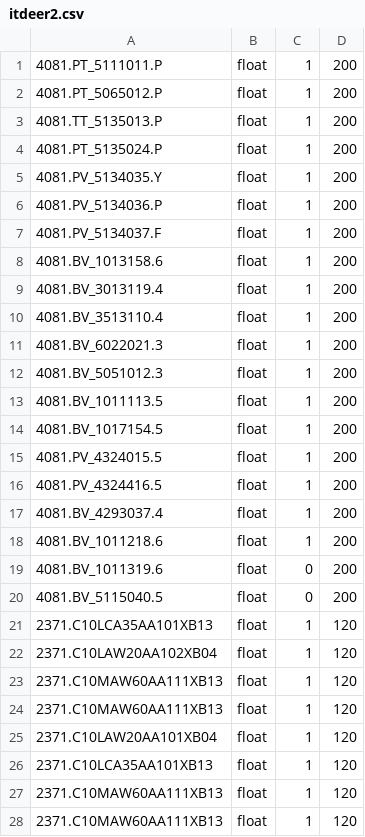
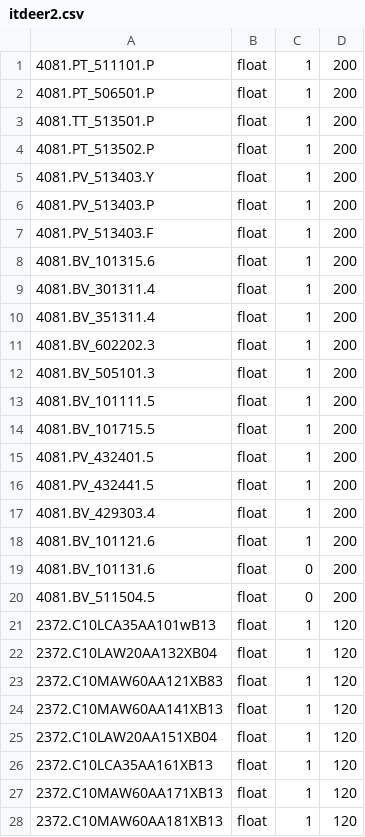
Before and after one commit to ItdeerWork/DataToKafka, a CSV file: config/itdeer2.csv, drawn as a sheet; only a part is shown; the diff covers the shown part only.

```diff
--- a/config/itdeer2.csv
+++ b/config/itdeer2.csv
@@ -1,28 +1,28 @@
-4081.PT_5111011.P,float,1,200
-4081.PT_5065012.P,float,1,200
-4081.TT_5135013.P,float,1,200
-4081.PT_5135024.P,float,1,200
-4081.PV_5134035.Y,float,1,200
-4081.PV_5134036.P,float,1,200
-4081.PV_5134037.F,float,1,200
-4081.BV_1013158.6,float,1,200
-4081.BV_3013119.4,float,1,200
-4081.BV_3513110.4,float,1,200
-4081.BV_6022021.3,float,1,200
-4081.BV_5051012.3,float,1,200
-4081.BV_1011113.5,float,1,200
-4081.BV_1017154.5,float,1,200
-4081.PV_4324015.5,float,1,200
-4081.PV_4324416.5,float,1,200
-4081.BV_4293037.4,float,1,200
-4081.BV_1011218.6,float,1,200
-4081.BV_1011319.6,float,0,200
-4081.BV_5115040.5,float,0,200
-2371.C10LCA35AA101XB13,float,1,120
-2371.C10LAW20AA102XB04,float,1,120
-2371.C10MAW60AA111XB13,float,1,120
-2371.C10MAW60AA111XB13,float,1,120
-2371.C10LAW20AA101XB04,float,1,120
-2371.C10LCA35AA101XB13,float,1,120
-2371.C10MAW60AA111XB13,float,1,120
-2371.C10MAW60AA111XB13,float,1,120
+4081.PT_511101.P,float,1,200
+4081.PT_506501.P,float,1,200
+4081.TT_513501.P,float,1,200
+4081.PT_513502.P,float,1,200
+4081.PV_513403.Y,float,1,200
+4081.PV_513403.P,float,1,200
+4081.PV_513403.F,float,1,200
+4081.BV_101315.6,float,1,200
+4081.BV_301311.4,float,1,200
+4081.BV_351311.4,float,1,200
+4081.BV_602202.3,float,1,200
+4081.BV_505101.3,float,1,200
+4081.BV_101111.5,float,1,200
+4081.BV_101715.5,float,1,200
+4081.PV_432401.5,float,1,200
+4081.PV_432441.5,float,1,200
+4081.BV_429303.4,float,1,200
+4081.BV_101121.6,float,1,200
+4081.BV_101131.6,float,0,200
+4081.BV_511504.5,float,0,200
+2372.C10LCA35AA101wB13,float,1,120
+2372.C10LAW20AA132XB04,float,1,120
+2372.C10MAW60AA121XB83,float,1,120
+2372.C10MAW60AA141XB13,float,1,120
+2372.C10LAW20AA151XB04,float,1,120
+2372.C10LCA35AA161XB13,float,1,120
+2372.C10MAW60AA171XB13,float,1,120
+2372.C10MAW60AA181XB13,float,1,120
```
Also changed, not shown: 52 edited cells elsewhere in this file, config/itdeer1.csv, config/itdeer3.csv.
